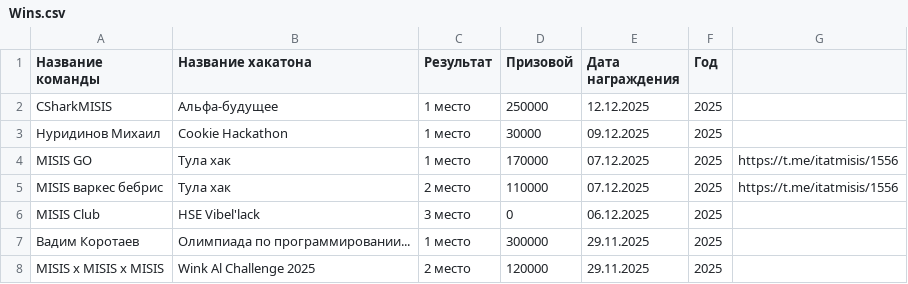
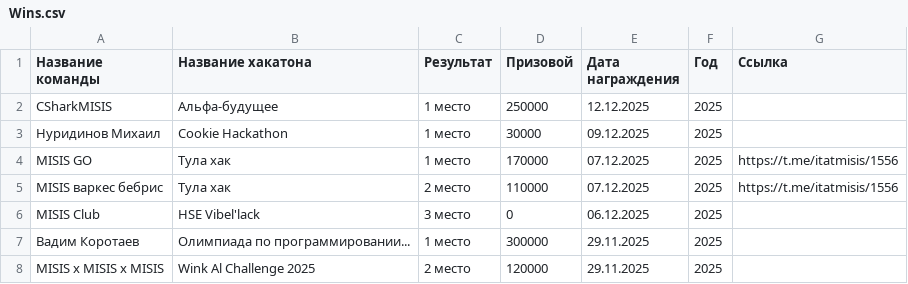
Before and after one commit to DutkinTE/itam_landing, a CSV file: public/Wins.csv, drawn as a sheet; only a part is shown.

```diff
--- a/public/Wins.csv
+++ b/public/Wins.csv
@@ -1,2 +1,2 @@
-Название команды;Название хакатона;Результат;Призовой;Дата награждения;Год;;;;;;;;;;
+Название команды;Название хакатона;Результат;Призовой;Дата награждения;Год;Ссылка;;;;;;;;;
 CSharkMISIS;Альфа-будущее;1 место;250000;12.12.2025;2025;;;;;;;;;;
```
Also changed, not shown: 5 other files.
